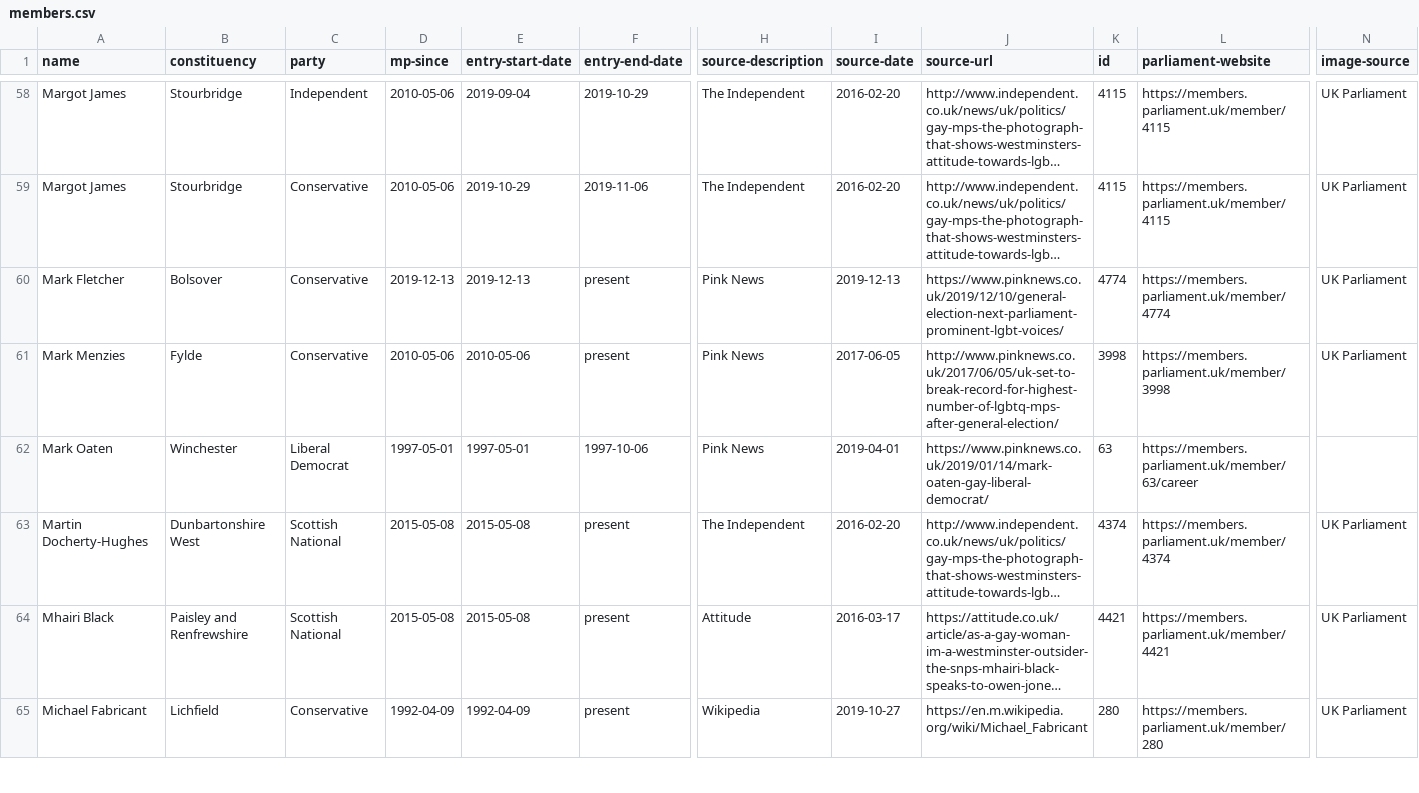
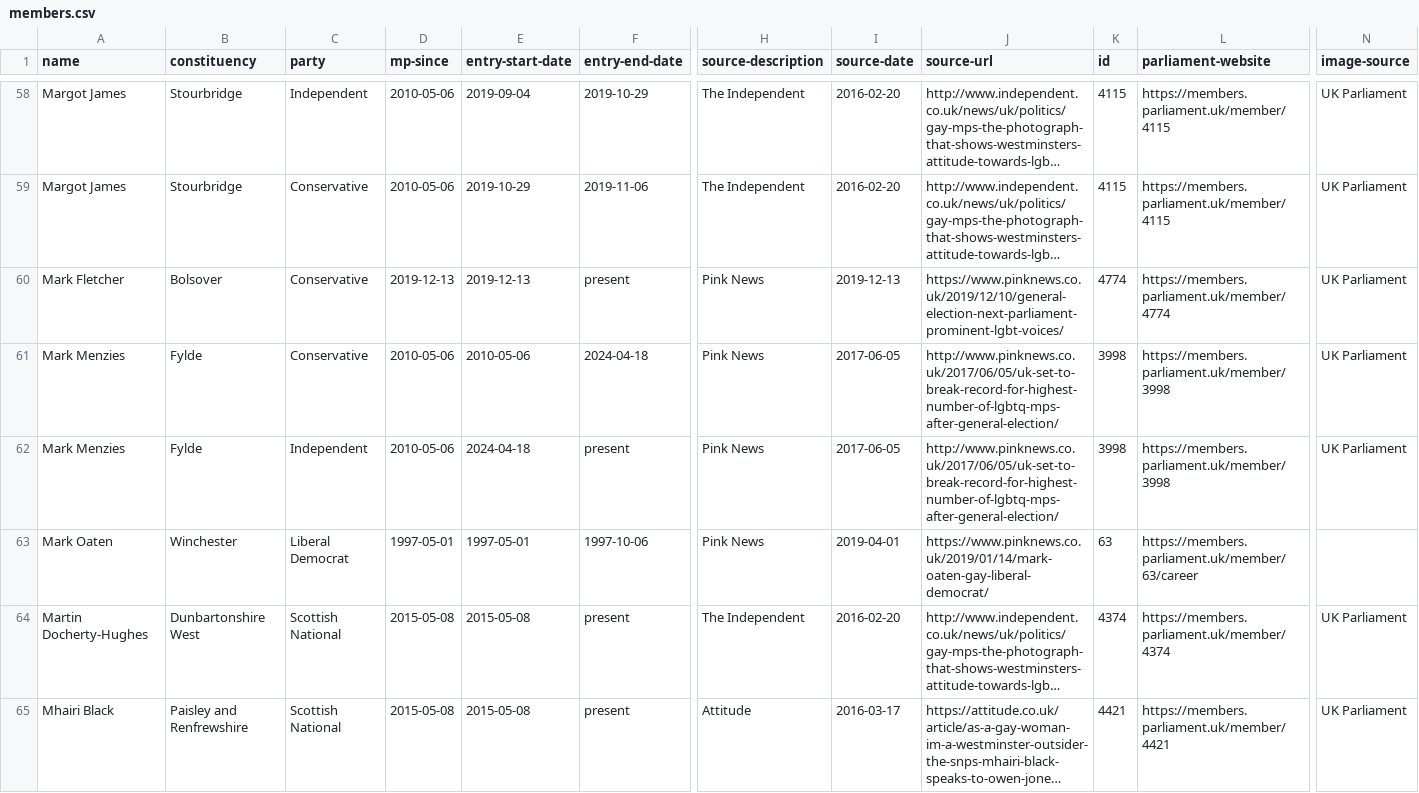
Before and after one commit to johnpeart/lgbt-mp, a CSV file: _data/members.csv, drawn as a sheet; only a part is shown, gaps mark what is left out; the shorter side is filled out with more unchanged rows; long unchanged cells end in …; rows hold the shown columns only; the diff names each change by its address in the sheet, - before the commit and + after, or states it on an @@ line.

Commit message:
Change Mark Menzies (Conservative —> Independent) The dataset was updated to show a change of party affiliation for Mark Menzies (Fylde). Mark Menzies was [suspended from the Conservative Party over alleged misuse of campaign funds](https://www.bbc.co.uk/news/uk-politics-68841840) on 18 April 2024.

```diff
--- a/_data/members.csv
+++ b/_data/members.csv
-F61 (entry-end-date): present
+F61 (entry-end-date): 2024-04-18
+row 62: Mark Menzies | Fylde | Independent | 2010-05-06 | 2024-04-18 | present | Pink News | 2017-06-05 | http://www.pinknews.co.uk/2017/06/05/uk-set-to-break-record-for-highest-number-of-lgbtq-mps-after-general-election/ | 3998 | https://members.parliament.uk/member/3998 | UK Parliament
```
Also changed, not shown: 1 other file.
